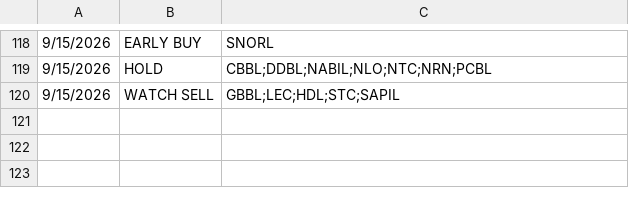
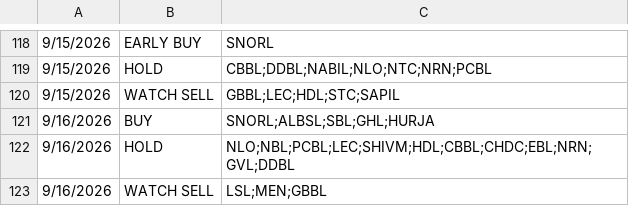
Before and after one commit to RajKhem/yk-portfolio, a CSV file: data/signal_history.csv, drawn as a sheet; only a part is shown, gaps mark what is left out.

Commit message:
sep16

```diff
--- a/data/signal_history.csv
+++ b/data/signal_history.csv
@@ -120 +120,4 @@
 9/15/2026,WATCH SELL,GBBL;LEC;HDL;STC;SAPIL
+9/16/2026,BUY,SNORL;ALBSL;SBL;GHL;HURJA
+9/16/2026,HOLD,NLO;NBL;PCBL;LEC;SHIVM;HDL;CBBL;CHDC;EBL;NRN;GVL;DDBL
+9/16/2026,WATCH SELL,LSL;MEN;GBBL
```
